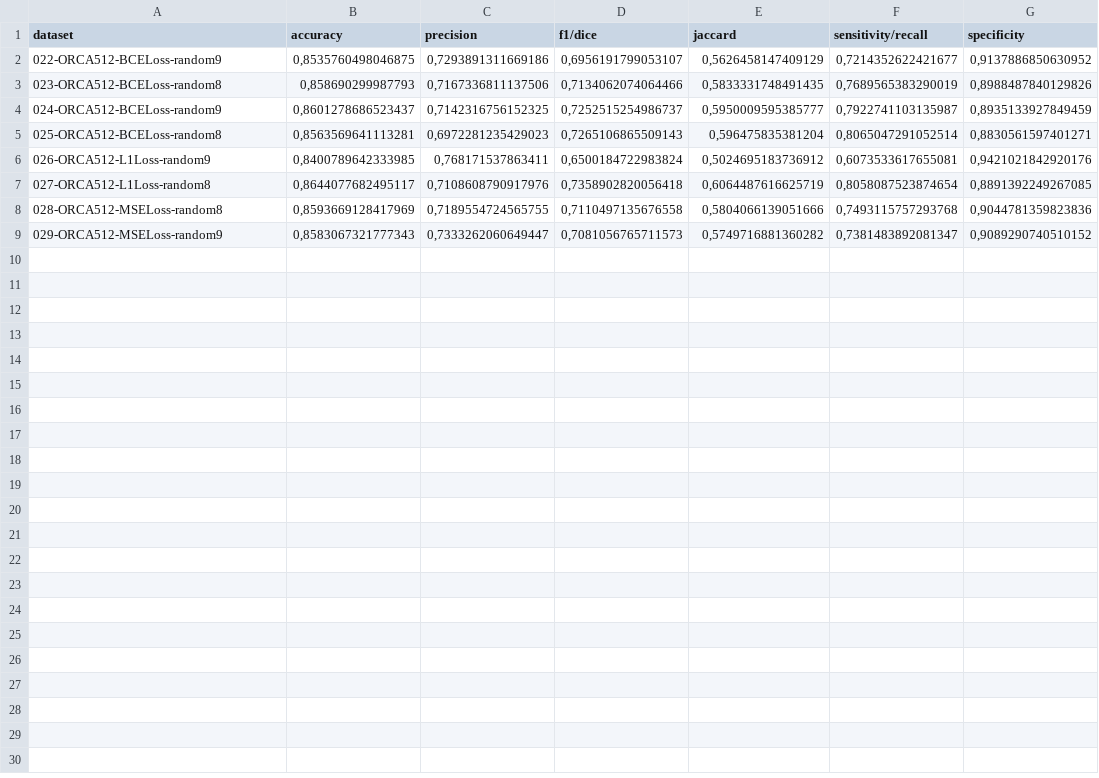
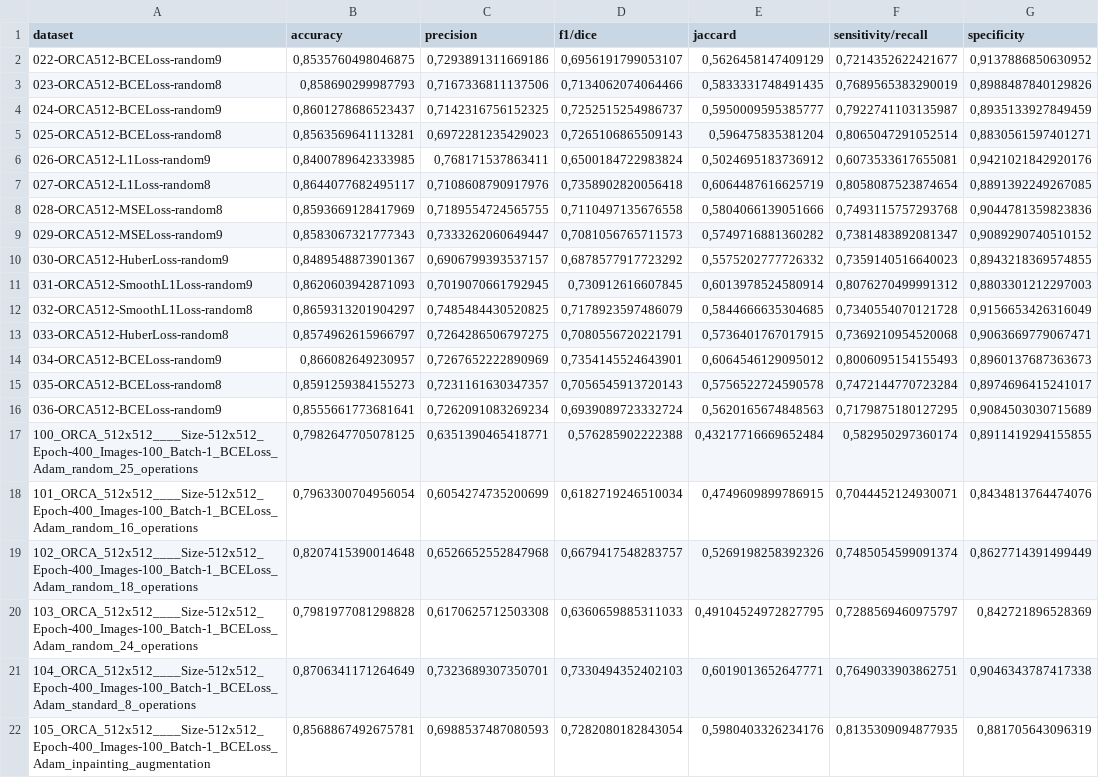
Before and after one commit to mmiazaki/tumor_regions_segmentation, a CSV file: datasets/ORCA_512x512/ORCA_512x512_final_avg_measures.csv, drawn as a sheet; the diff names each change by its address in the sheet, - before the commit and + after, or states it on an @@ line.

```diff
--- a/datasets/ORCA_512x512/ORCA_512x512_final_avg_measures.csv
+++ b/datasets/ORCA_512x512/ORCA_512x512_final_avg_measures.csv
+row 10: 030-ORCA512-HuberLoss-random9 | 0,8489548873901367 | 0,6906799393537157 | 0,6878577917723292 | 0,5575202777726332 | 0,7359140516640023 | 0,8943218369574855
+row 11: 031-ORCA512-SmoothL1Loss-random9 | 0,8620603942871093 | 0,7019070661792945 | 0,730912616607845 | 0,6013978524580914 | 0,8076270499991312 | 0,8803301212297003
+row 12: 032-ORCA512-SmoothL1Loss-random8 | 0,8659313201904297 | 0,7485484430520825 | 0,7178923597486079 | 0,5844666635304685 | 0,7340554070121728 | 0,9156653426316049
+row 13: 033-ORCA512-HuberLoss-random8 | 0,8574962615966797 | 0,7264286506797275 | 0,7080556720221791 | 0,5736401767017915 | 0,7369210954520068 | 0,9063669779067471
+row 14: 034-ORCA512-BCELoss-random9 | 0,866082649230957 | 0,7267652222890969 | 0,7354145524643901 | 0,6064546129095012 | 0,8006095154155493 | 0,8960137687363673
+row 15: 035-ORCA512-BCELoss-random8 | 0,8591259384155273 | 0,7231161630347357 | 0,7056545913720143 | 0,5756522724590578 | 0,7472144770723284 | 0,8974696415241017
+row 16: 036-ORCA512-BCELoss-random9 | 0,8555661773681641 | 0,7262091083269234 | 0,6939089723332724 | 0,5620165674848563 | 0,7179875180127295 | 0,9084503030715689
+row 17: 100_ORCA_512x512____Size-512x512_Epoch-400_Images-100_Batch-1_BCELoss_Adam_random_25_operations | 0,7982647705078125 | 0,6351390465418771 | 0,576285902222388 | 0,43217716669652484 | 0,582950297360174 | 0,8911419294155855
+row 18: 101_ORCA_512x512____Size-512x512_Epoch-400_Images-100_Batch-1_BCELoss_Adam_random_16_operations | 0,7963300704956054 | 0,6054274735200699 | 0,6182719246510034 | 0,4749609899786915 | 0,7044452124930071 | 0,8434813764474076
+row 19: 102_ORCA_512x512____Size-512x512_Epoch-400_Images-100_Batch-1_BCELoss_Adam_random_18_operations | 0,8207415390014648 | 0,6526652552847968 | 0,6679417548283757 | 0,5269198258392326 | 0,7485054599091374 | 0,8627714391499449
+row 20: 103_ORCA_512x512____Size-512x512_Epoch-400_Images-100_Batch-1_BCELoss_Adam_random_24_operations | 0,7981977081298828 | 0,6170625712503308 | 0,6360659885311033 | 0,49104524972827795 | 0,7288569460975797 | 0,842721896528369
+row 21: 104_ORCA_512x512____Size-512x512_Epoch-400_Images-100_Batch-1_BCELoss_Adam_standard_8_operations | 0,8706341171264649 | 0,7323689307350701 | 0,7330494352402103 | 0,6019013652647771 | 0,7649033903862751 | 0,9046343787417338
+row 22: 105_ORCA_512x512____Size-512x512_Epoch-400_Images-100_Batch-1_BCELoss_Adam_inpainting_augmentation | 0,8568867492675781 | 0,6988537487080593 | 0,7282080182843054 | 0,5980403326234176 | 0,8135309094877935 | 0,881705643096319
```
Also changed, not shown: 2 other files.
